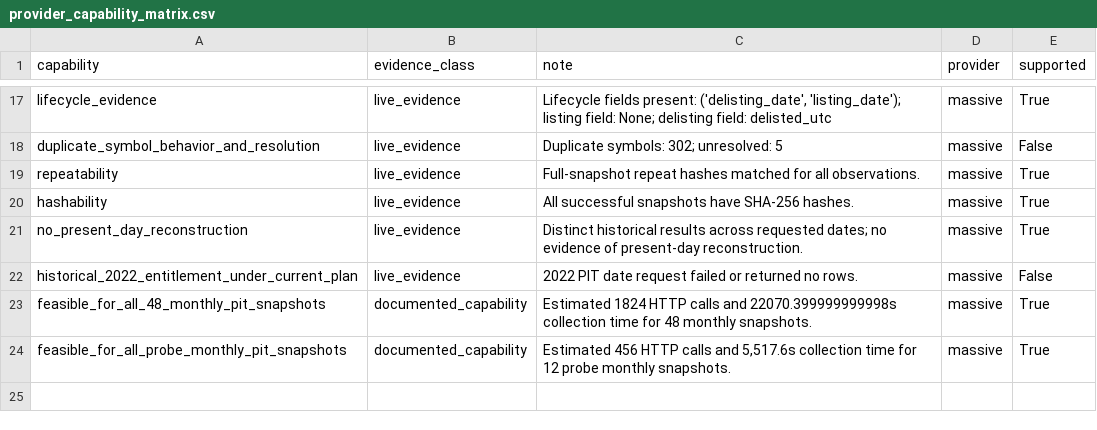
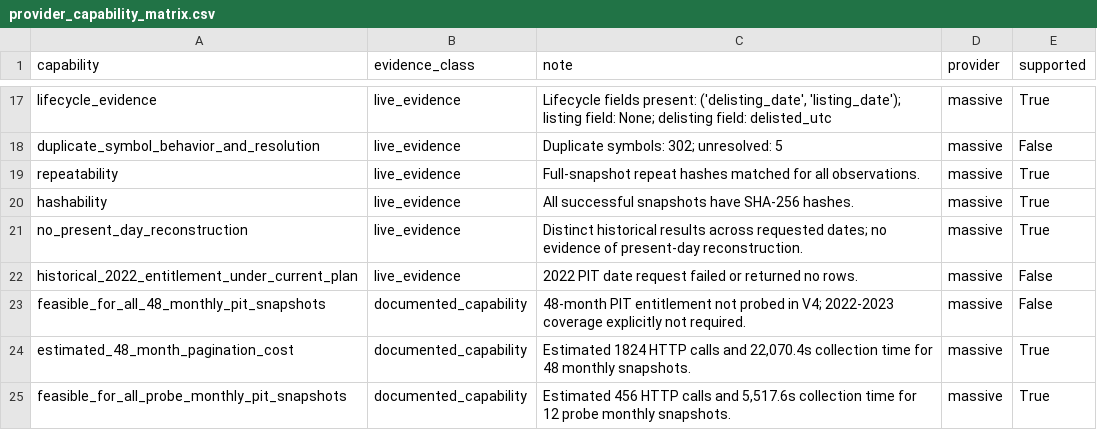
Before and after one commit to gyairbyte/TradeX, a CSV file: docs/research/artifacts/INTRA-001B-REFERENCE-V4/2026-08-08-062051/provider_capability_matrix.csv, drawn as a sheet; only a part is shown, gaps mark what is left out.

```diff
--- a/docs/research/artifacts/INTRA-001B-REFERENCE-V4/2026-08-08-062051/provider_capability_matrix.csv
+++ b/docs/research/artifacts/INTRA-001B-REFERENCE-V4/2026-08-08-062051/provider_capability_matrix.csv
@@ -22,3 +22,4 @@ no_present_day_reconstruction,live_evidence,Distinct historical results across r
 historical_2022_entitlement_under_current_plan,live_evidence,2022 PIT date request failed or returned no rows.,massive,False
-feasible_for_all_48_monthly_pit_snapshots,documented_capability,Estimated 1824 HTTP calls and 22070.399999999998s collection time for 48 monthly snapshots.,massive,True
+feasible_for_all_48_monthly_pit_snapshots,documented_capability,48-month PIT entitlement not probed in V4; 2022-2023 coverage explicitly not required.,massive,False
+estimated_48_month_pagination_cost,documented_capability,"Estimated 1824 HTTP calls and 22,070.4s collection time for 48 monthly snapshots.",massive,True
 feasible_for_all_probe_monthly_pit_snapshots,documented_capability,"Estimated 456 HTTP calls and 5,517.6s collection time for 12 probe monthly snapshots.",massive,True
```
Also changed, not shown: docs/research/artifacts/INTRA-001B-REFERENCE-V4/2026-08-08-062051/historical_coverage.csv, docs/research/artifacts/INTRA-001B-REFERENCE-V4/2026-08-08-062051/pagination_audit.csv, 15 other files.
